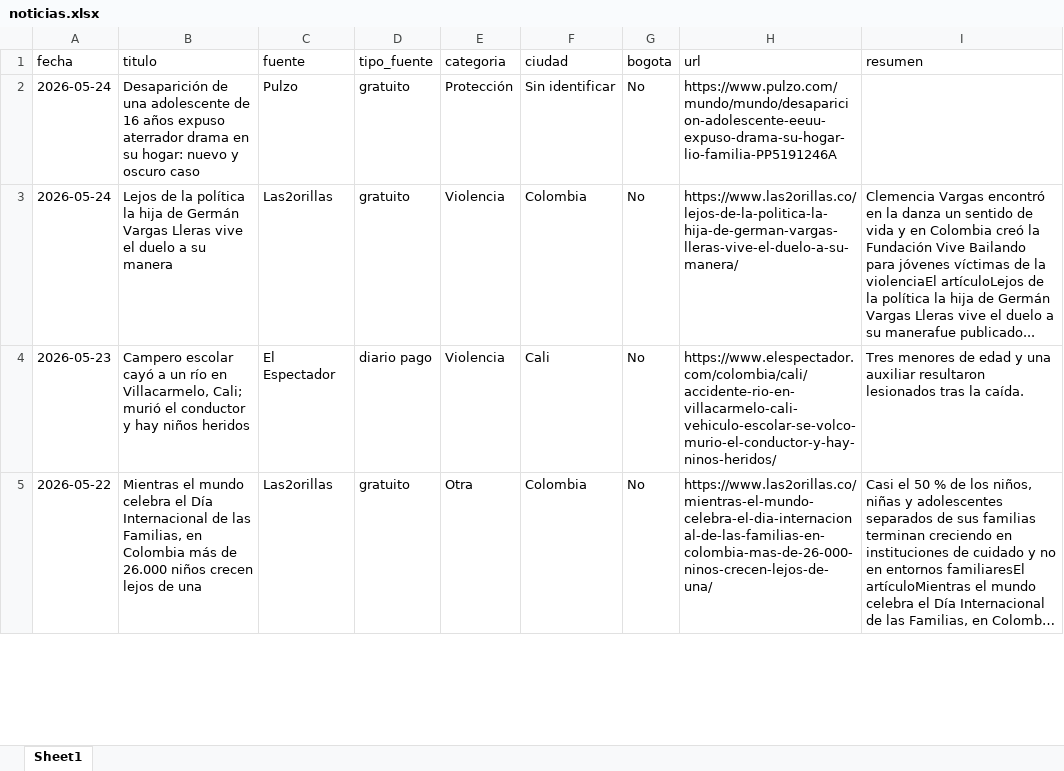
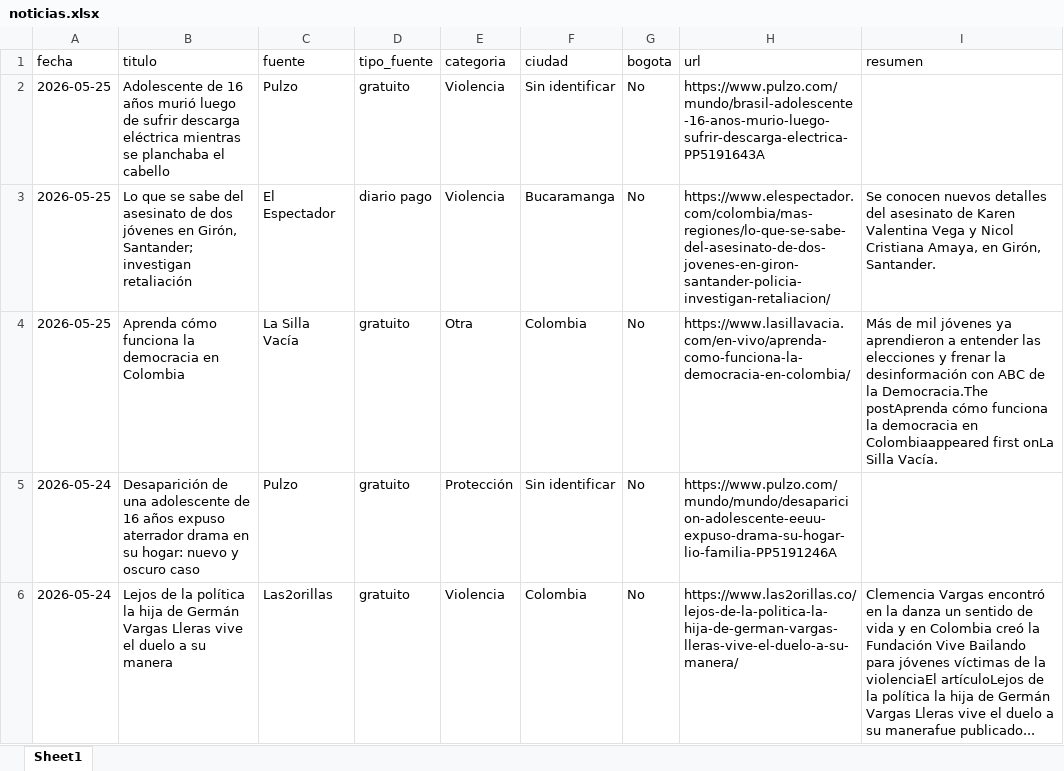
Before and after one commit to CarolinaHernandez2019/-monitoreo-noticias-juventud, an Excel workbook: data/noticias.xlsx, sheet Sheet1, drawn as a sheet; only a part is shown; the shorter side is filled out with more unchanged rows; long unchanged cells end in …; values as stored, in another font and other column widths than the file's, no borders; the diff names each change by its address in the sheet, - before the commit and + after, or states it on an @@ line.

```diff
--- a/data/noticias.xlsx (sheet Sheet1)
+++ b/data/noticias.xlsx (sheet Sheet1)
+row 2: 2026-05-25 | Adolescente de 16 años murió luego de sufrir descarga eléctrica mientras se planchaba el cabello | Pulzo | gratuito | Violencia | Sin identificar | No | https://www.pulzo.com/mundo/brasil-adolescente-16-anos-murio-luego-sufrir-descarga-electrica-PP5191643A
+row 3: 2026-05-25 | Lo que se sabe del asesinato de dos jóvenes en Girón, Santander; investigan retaliación | El Espectador | diario pago | Violencia | Bucaramanga | No | https://www.elespectador.com/colombia/mas-regiones/lo-que-se-sabe-del-asesinato-de-dos-jovenes-en-giron-santander-policia-investigan-retaliacion/ | Se conocen nuevos detalles del asesinato de Karen Valentina Vega y Nicol Cristiana Amaya, en Girón, Santander.
+row 4: 2026-05-25 | Aprenda cómo funciona la democracia en Colombia | La Silla Vacía | gratuito | Otra | Colombia | No | https://www.lasillavacia.com/en-vivo/aprenda-como-funciona-la-democracia-en-colombia/ | Más de mil jóvenes ya aprendieron a entender las elecciones y frenar la desinformación con ABC de la Democracia.The postAprenda cómo funciona la democracia en Colombiaappeared first onLa Silla Vacía.
```
